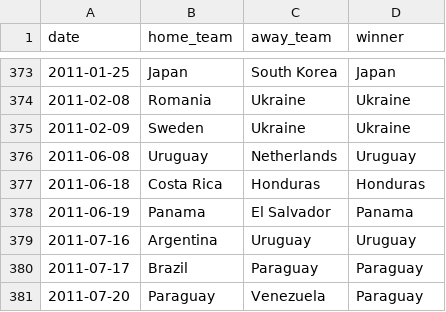
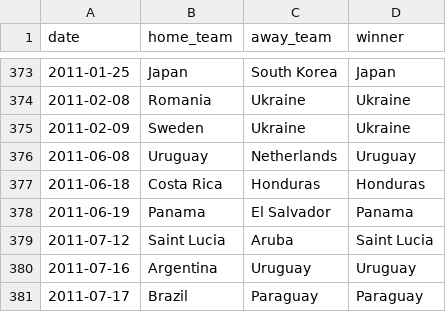
Before and after one commit to martj42/international_results, a CSV file: shootouts.csv, drawn as a sheet; only a part is shown, gaps mark what is left out; the shorter side is filled out with more unchanged rows.

```diff
--- a/shootouts.csv
+++ b/shootouts.csv
@@ -378,2 +378,3 @@ date,home_team,away_team,winner
 2011-06-19,Panama,El Salvador,Panama
+2011-07-12,Saint Lucia,Aruba,Saint Lucia
 2011-07-16,Argentina,Uruguay,Uruguay
```
Also changed, not shown: 2 other files.
